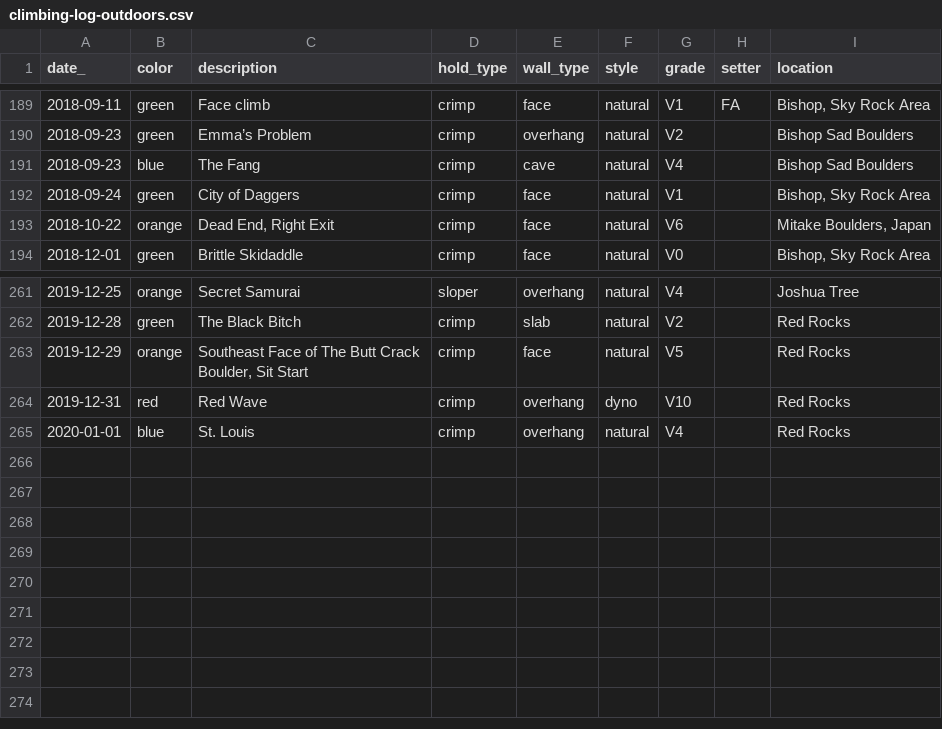
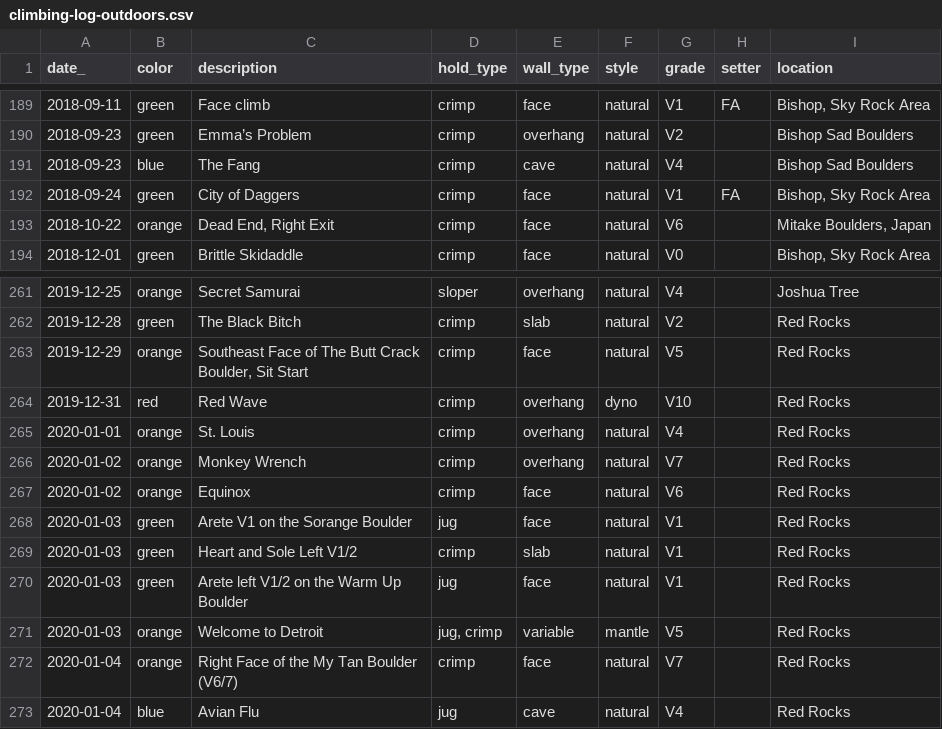
Before and after one commit to harrisonized/climblog, a CSV file: static/data/climbing-log-outdoors.csv, drawn as a sheet; only a part is shown, gaps mark what is left out.

```diff
--- a/static/data/climbing-log-outdoors.csv
+++ b/static/data/climbing-log-outdoors.csv
@@ -191,3 +191,3 @@ date_,color,description,hold_type,wall_type,style,grade,setter,location
 2018-09-23,blue,The Fang,crimp,cave,natural,V4,,Bishop Sad Boulders
-2018-09-24,green,City of Daggers,crimp,face,natural,V1,,"Bishop, Sky Rock Area"
+2018-09-24,green,City of Daggers,crimp,face,natural,V1,FA,"Bishop, Sky Rock Area"
 2018-10-22,orange,"Dead End, Right Exit",crimp,face,natural,V6,,"Mitake Boulders, Japan"
@@ -264,2 +264,10 @@ date_,color,description,hold_type,wall_type,style,grade,setter,location
 2019-12-31,red,Red Wave,crimp,overhang,dyno,V10,,Red Rocks
-2020-01-01,blue,St. Louis,crimp,overhang,natural,V4,,Red Rocks
+2020-01-01,orange,St. Louis,crimp,overhang,natural,V4,,Red Rocks
+2020-01-02,orange,Monkey Wrench,crimp,overhang,natural,V7,,Red Rocks
+2020-01-02,orange,Equinox,crimp,face,natural,V6,,Red Rocks
+2020-01-03,green,Arete V1 on the Sorange Boulder,jug,face,natural,V1,,Red Rocks
+2020-01-03,green,Heart and Sole Left V1/2,crimp,slab,natural,V1,,Red Rocks
+2020-01-03,green,Arete left V1/2 on the Warm Up Boulder,jug,face,natural,V1,,Red Rocks
+2020-01-03,orange,Welcome to Detroit,"jug, crimp",variable,mantle,V5,,Red Rocks
+2020-01-04,orange,Right Face of the My Tan Boulder (V6/7),crimp,face,natural,V7,,Red Rocks
+2020-01-04,blue,Avian Flu,jug,cave,natural,V4,,Red Rocks
```
Also changed, not shown: static/data/climbing-log-indoors.csv.
